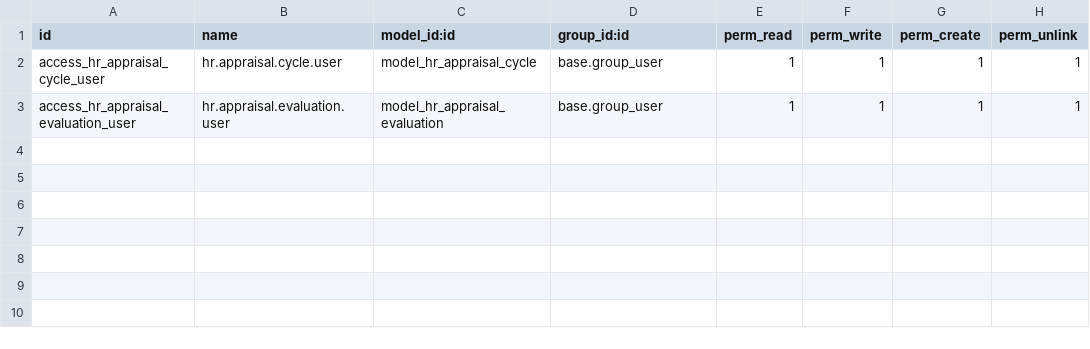
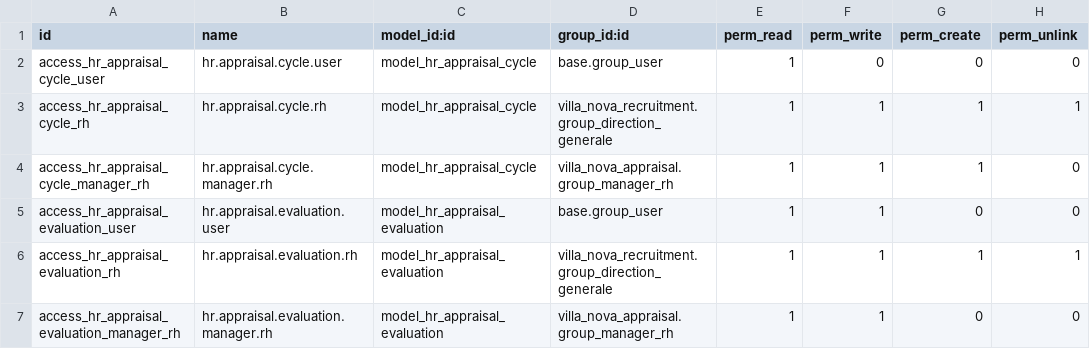
Before and after one commit to koneahmsalim/SIRH, a CSV file: addons/villa_nova_appraisal/security/ir.model.access.csv, drawn as a sheet.

Commit message:
Audit de conformite RH : correction des failles critiques et bugs relevés
- Confidentialite : verrouille l'acces aux evaluations, congés maternité et
  absences non planifiées (ir.rule + ACL) - tout utilisateur interne pouvait
  jusque-là lire/modifier les dossiers de tous ses collègues. Les champs de
  notation d'évaluation sont désormais réservés à la Direction Générale /
  Manager RH (vue + garde serveur).
- Recrutement : ferme le contournement de la validation Direction Générale
  qui permettait de publier une offre via le toggle "Published" natif du
  module website_hr_recruitment sans jamais passer par le circuit de
  validation villa_nova.
- Corrige deux délais SLA ignorés (entretien de restitution d'évaluation,
  justificatif d'absence non planifiée) qui affichaient "à faire aujourd'hui"
  au lieu du vrai délai calculé.
- Onboarding : l'enquête de satisfaction J+90 recyclait le contenu et le
  survey de l'enquête J+30 ; ajoute un survey/template dédié. Le cron
  d'envoi utilise désormais une comparaison "<=" au lieu d'une égalité
  stricte de date, pour rattraper les envois manqués si le cron ne tourne
  pas exactement au jour J.
- Applique le plafond annuel de 10 jours de permission exceptionnelle
  (Article 25.12), jusque-là défini mais jamais vérifié.
- Borne les grilles de notation (recrutement /100, évaluation 60/40) à
  leurs maximums déclarés.

```diff
--- a/addons/villa_nova_appraisal/security/ir.model.access.csv
+++ b/addons/villa_nova_appraisal/security/ir.model.access.csv
@@ -1,3 +1,7 @@
 id,name,model_id:id,group_id:id,perm_read,perm_write,perm_create,perm_unlink
-access_hr_appraisal_cycle_user,hr.appraisal.cycle.user,model_hr_appraisal_cycle,base.group_user,1,1,1,1
-access_hr_appraisal_evaluation_user,hr.appraisal.evaluation.user,model_hr_appraisal_evaluation,base.group_user,1,1,1,1
+access_hr_appraisal_cycle_user,hr.appraisal.cycle.user,model_hr_appraisal_cycle,base.group_user,1,0,0,0
+access_hr_appraisal_cycle_rh,hr.appraisal.cycle.rh,model_hr_appraisal_cycle,villa_nova_recruitment.group_direction_generale,1,1,1,1
+access_hr_appraisal_cycle_manager_rh,hr.appraisal.cycle.manager.rh,model_hr_appraisal_cycle,villa_nova_appraisal.group_manager_rh,1,1,1,0
+access_hr_appraisal_evaluation_user,hr.appraisal.evaluation.user,model_hr_appraisal_evaluation,base.group_user,1,1,0,0
+access_hr_appraisal_evaluation_rh,hr.appraisal.evaluation.rh,model_hr_appraisal_evaluation,villa_nova_recruitment.group_direction_generale,1,1,1,1
+access_hr_appraisal_evaluation_manager_rh,hr.appraisal.evaluation.manager.rh,model_hr_appraisal_evaluation,villa_nova_appraisal.group_manager_rh,1,1,0,0
```
Also changed, not shown: addons/villa_nova_leaves/security/ir.model.access.csv, 15 other files.
